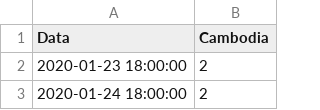
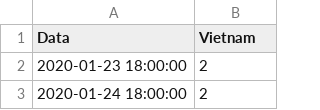
Before and after one commit to mmhinojales/black-coffee, a CSV file: VIE.csv, drawn as a sheet; only a part is shown.

Commit message:
Update VIE.csv

```diff
--- a/VIE.csv
+++ b/VIE.csv
@@ -1,2 +1,2 @@
-Data,Cambodia
+Data,Vietnam
 2020-01-23 18:00:00,2
```
